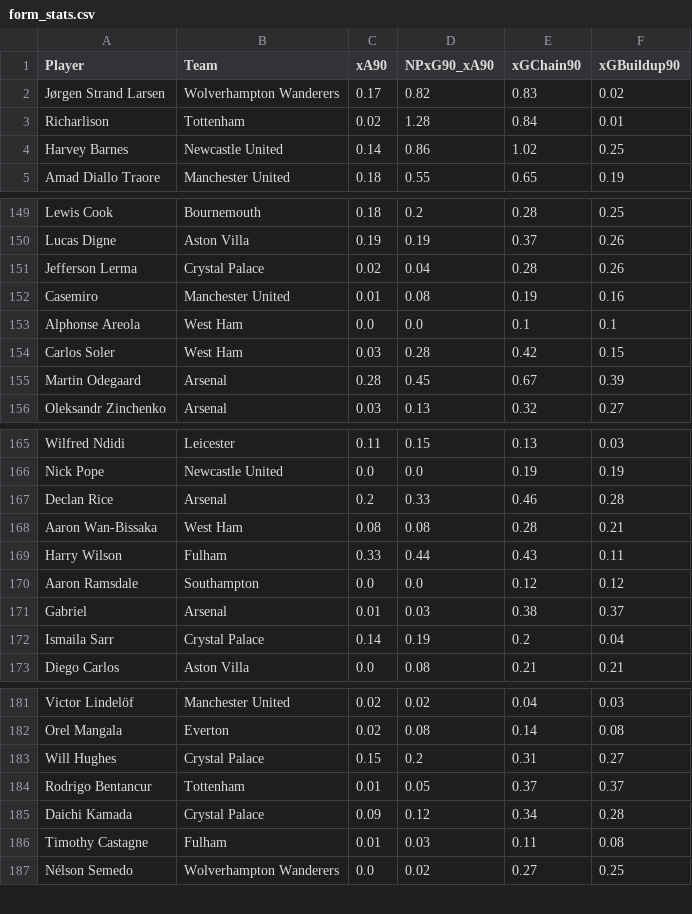
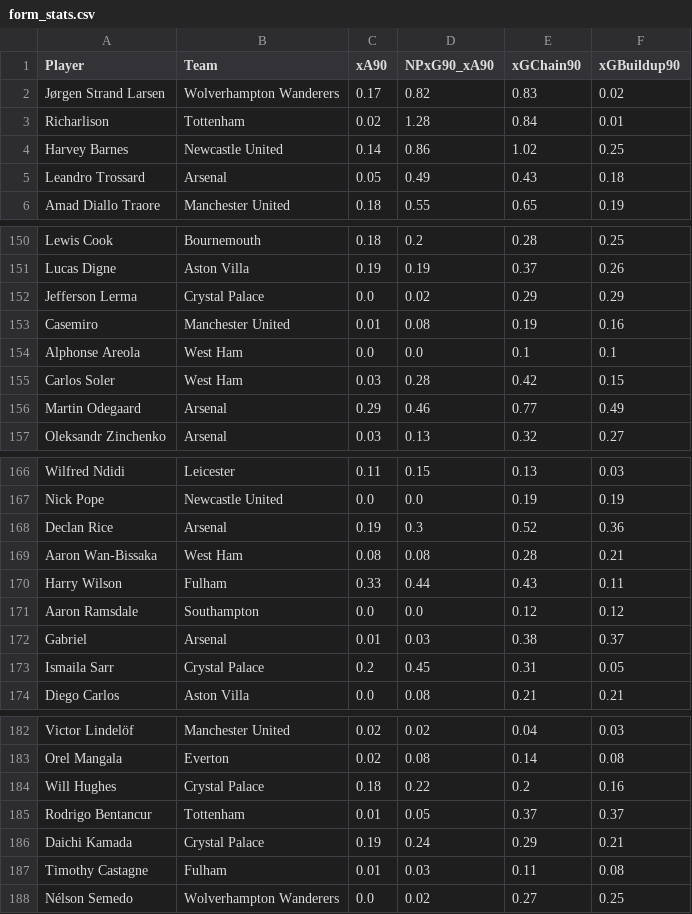
Before and after one commit to oforiik/fpl-assistant, a CSV file: data/form_stats.csv, drawn as a sheet; only a part is shown, gaps mark what is left out; the diff covers the shown part only.

```diff
--- a/data/form_stats.csv
+++ b/data/form_stats.csv
@@ -4,2 +4,3 @@ Richarlison,Tottenham,0.02,1.28,0.84,0.01
 Harvey Barnes,Newcastle United,0.14,0.86,1.02,0.25
+Leandro Trossard,Arsenal,0.05,0.49,0.43,0.18
 Amad Diallo Traore,Manchester United,0.18,0.55,0.65,0.19
@@ -150,3 +151,3 @@ Lewis Cook,Bournemouth,0.18,0.2,0.28,0.25
 Lucas Digne,Aston Villa,0.19,0.19,0.37,0.26
-Jefferson Lerma,Crystal Palace,0.02,0.04,0.28,0.26
+Jefferson Lerma,Crystal Palace,0.0,0.02,0.29,0.29
 Casemiro,Manchester United,0.01,0.08,0.19,0.16
@@ -154,3 +155,3 @@ Alphonse Areola,West Ham,0.0,0.0,0.1,0.1
 Carlos Soler,West Ham,0.03,0.28,0.42,0.15
-Martin Odegaard,Arsenal,0.28,0.45,0.67,0.39
+Martin Odegaard,Arsenal,0.29,0.46,0.77,0.49
 Oleksandr Zinchenko,Arsenal,0.03,0.13,0.32,0.27
@@ -166,3 +167,3 @@ Wilfred Ndidi,Leicester,0.11,0.15,0.13,0.03
 Nick Pope,Newcastle United,0.0,0.0,0.19,0.19
-Declan Rice,Arsenal,0.2,0.33,0.46,0.28
+Declan Rice,Arsenal,0.19,0.3,0.52,0.36
 Aaron Wan-Bissaka,West Ham,0.08,0.08,0.28,0.21
@@ -171,3 +172,3 @@ Aaron Ramsdale,Southampton,0.0,0.0,0.12,0.12
 Gabriel,Arsenal,0.01,0.03,0.38,0.37
-Ismaila Sarr,Crystal Palace,0.14,0.19,0.2,0.04
+Ismaila Sarr,Crystal Palace,0.2,0.45,0.31,0.05
 Diego Carlos,Aston Villa,0.0,0.08,0.21,0.21
@@ -182,5 +183,5 @@ Victor Lindelöf,Manchester United,0.02,0.02,0.04,0.03
 Orel Mangala,Everton,0.02,0.08,0.14,0.08
-Will Hughes,Crystal Palace,0.15,0.2,0.31,0.27
+Will Hughes,Crystal Palace,0.18,0.22,0.2,0.16
 Rodrigo Bentancur,Tottenham,0.01,0.05,0.37,0.37
-Daichi Kamada,Crystal Palace,0.09,0.12,0.34,0.28
+Daichi Kamada,Crystal Palace,0.19,0.24,0.29,0.21
 Timothy Castagne,Fulham,0.01,0.03,0.11,0.08
```
Also changed, not shown: 3 added rows, 4 removed rows and 37 edited cells elsewhere in this file, data/season_stats.csv.
